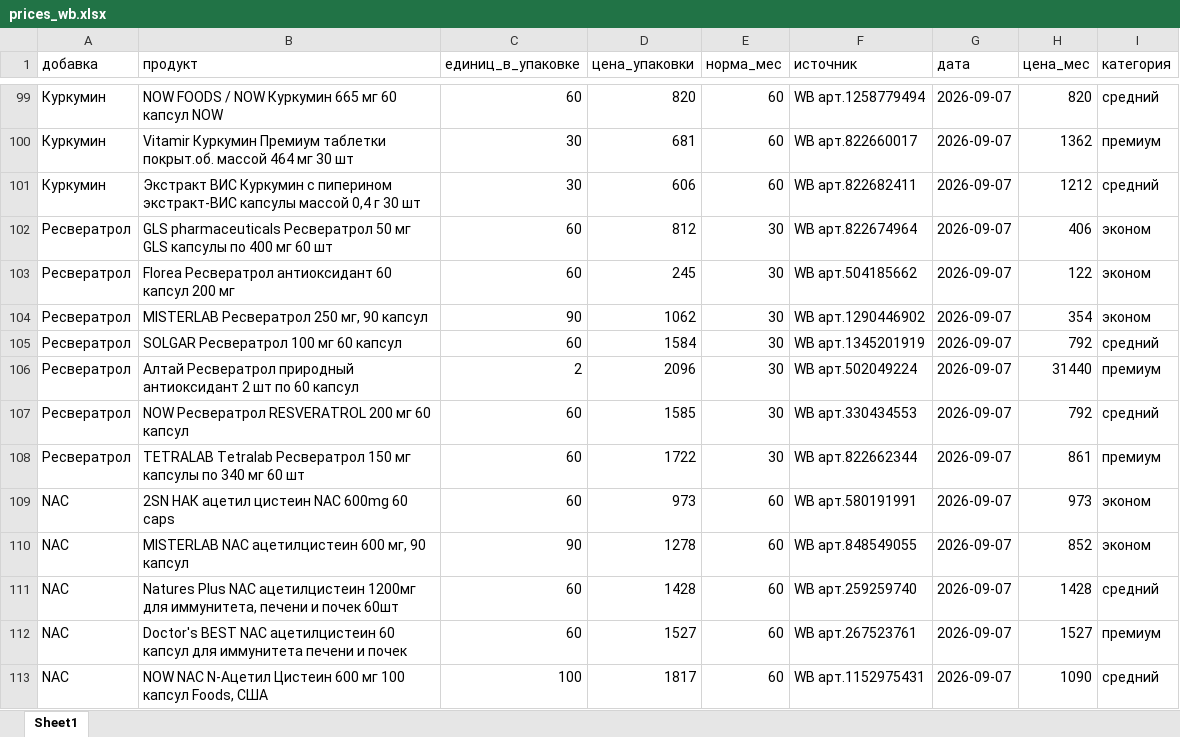
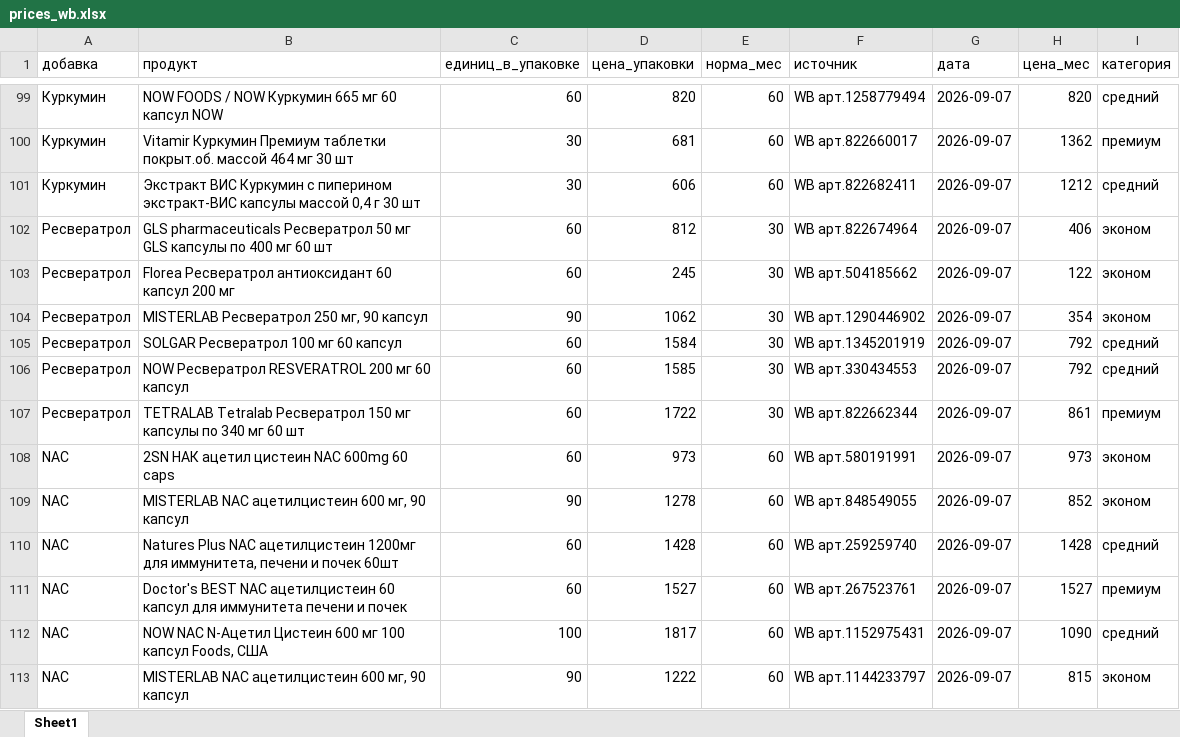
Before and after one commit to DeadSno/brain-25-evidence, an Excel workbook: data/raw/prices_wb.xlsx, sheet Sheet1, drawn as a sheet; only a part is shown, gaps mark what is left out; the shorter side is filled out with more unchanged rows; values as stored, in another font and other column widths than the file's, no borders; the diff names each change by its address in the sheet, - before the commit and + after, or states it on an @@ line.

```diff
--- a/data/raw/prices_wb.xlsx (sheet Sheet1)
+++ b/data/raw/prices_wb.xlsx (sheet Sheet1)
-row 106: Ресвератрол | Алтай Ресвератрол природный антиоксидант 2 шт по 60 капсул | 2 | 2096 | 30 | WB арт.502049224 | 2026-09-07 | 31440 | премиум
```
Also changed, not shown: 3 other files.
